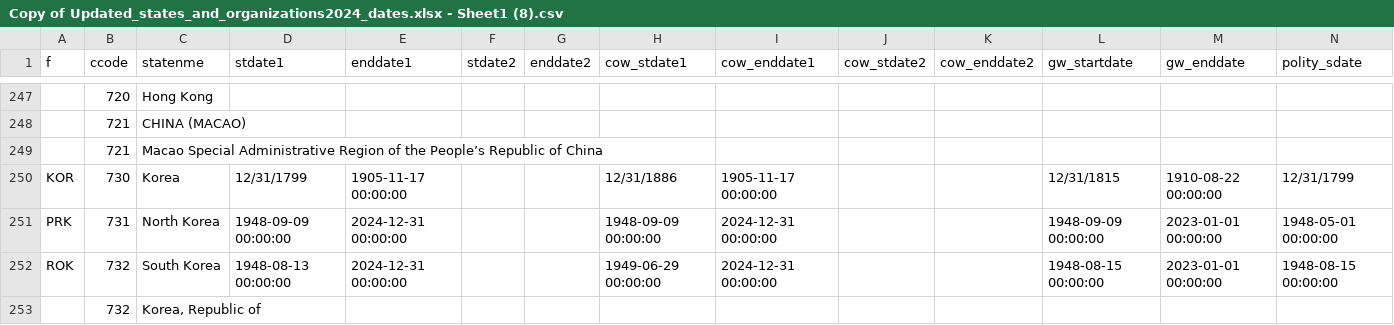
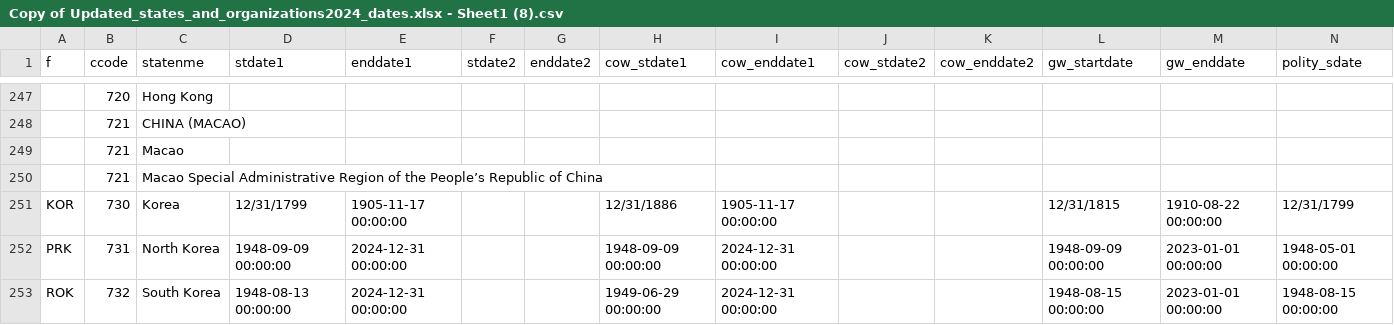
Before and after one commit to nicolesorense/Diplomatic-agreements-files-and-code, a CSV file: Copy of Updated_states_and_organizations2024_dates.xlsx - Sheet1 (8).csv, drawn as a sheet; only a part is shown, gaps mark what is left out; the shorter side is filled out with more unchanged rows; rows hold the shown columns only; the diff names each change by its address in the sheet, - before the commit and + after, or states it on an @@ line.

Commit message:
Update Copy of Updated_states_and_organizations2024_dates.xlsx - Sheet1 (8).csv

```diff
--- a/Copy of Updated_states_and_organizations2024_dates.xlsx - Sheet1 (8).csv
+++ b/Copy of Updated_states_and_organizations2024_dates.xlsx - Sheet1 (8).csv
+row 249:  | 721 | Macao
```
